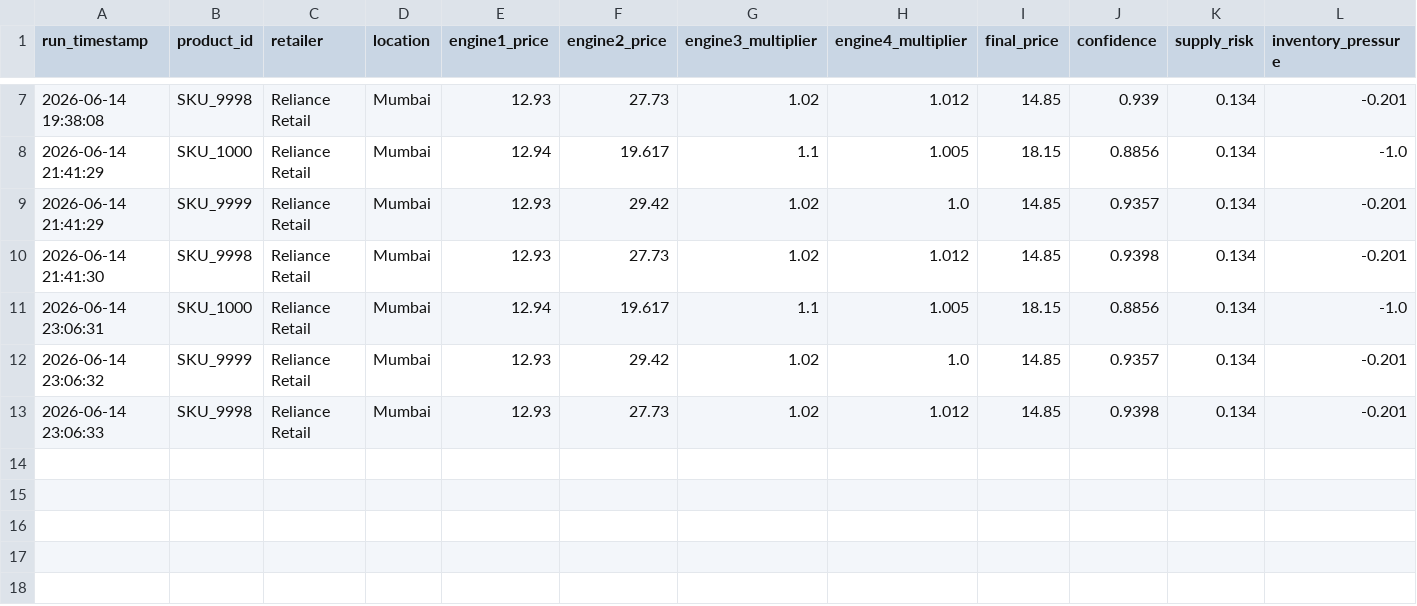
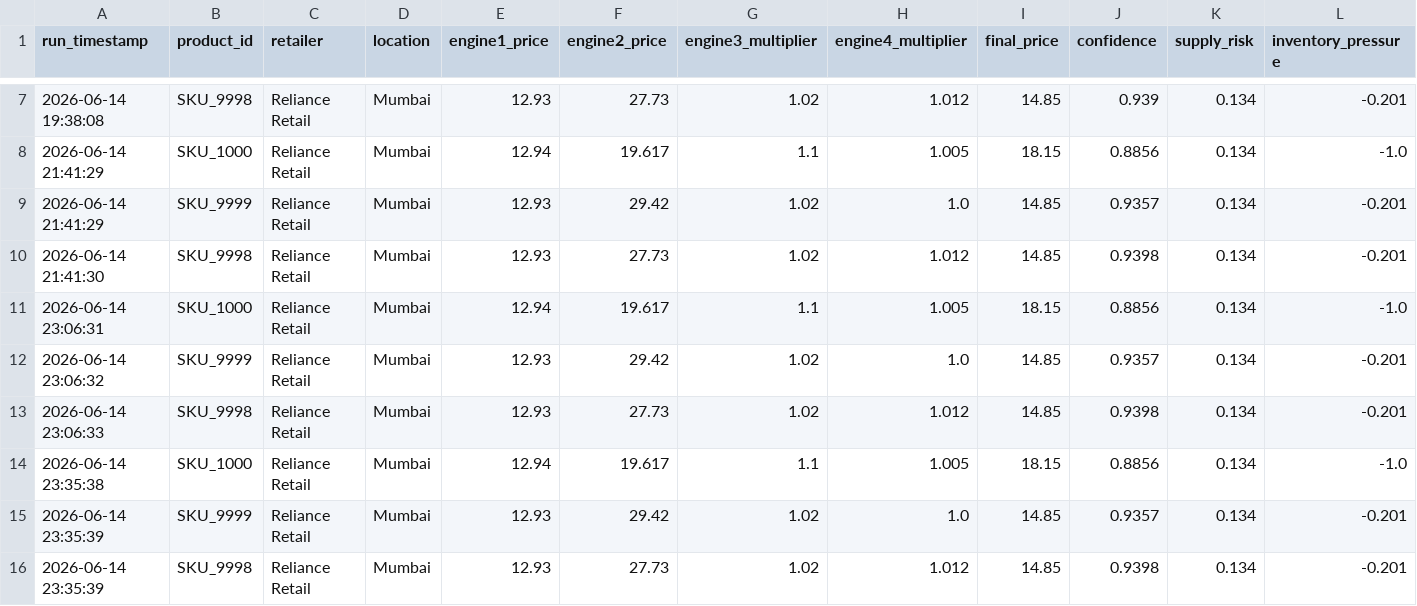
Before and after one commit to AlimpanMukherjee/AI-Dynamic-Retail-Pricing-System, a CSV file: datasets/pricing_history.csv, drawn as a sheet; only a part is shown, gaps mark what is left out; rows hold the shown columns only; the diff names each change by its address in the sheet, - before the commit and + after, or states it on an @@ line.

```diff
--- a/datasets/pricing_history.csv
+++ b/datasets/pricing_history.csv
+row 14: 2026-06-14 23:35:38 | SKU_1000 | Reliance Retail | Mumbai | 12.94 | 19.617 | 1.1 | 1.005 | 18.15 | 0.8856 | 0.134 | -1.0
+row 15: 2026-06-14 23:35:39 | SKU_9999 | Reliance Retail | Mumbai | 12.93 | 29.42 | 1.02 | 1.0 | 14.85 | 0.9357 | 0.134 | -0.201
+row 16: 2026-06-14 23:35:39 | SKU_9998 | Reliance Retail | Mumbai | 12.93 | 27.73 | 1.02 | 1.012 | 14.85 | 0.9398 | 0.134 | -0.201
```
Also changed, not shown: history/prediction_history.csv, 1 other file.
